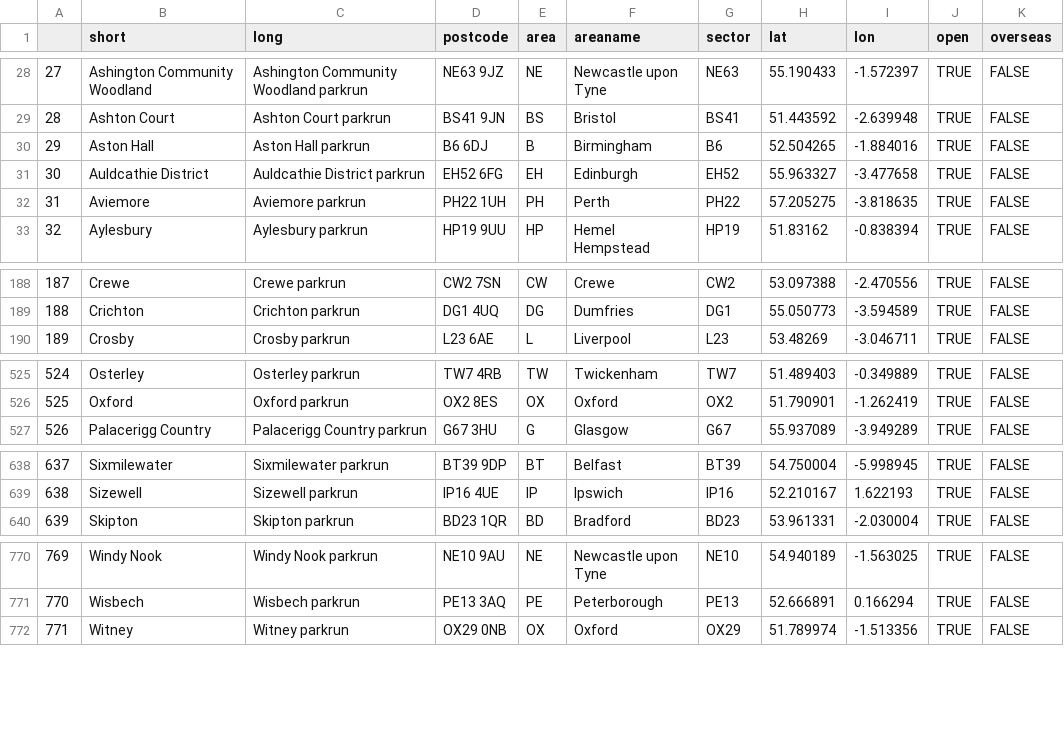
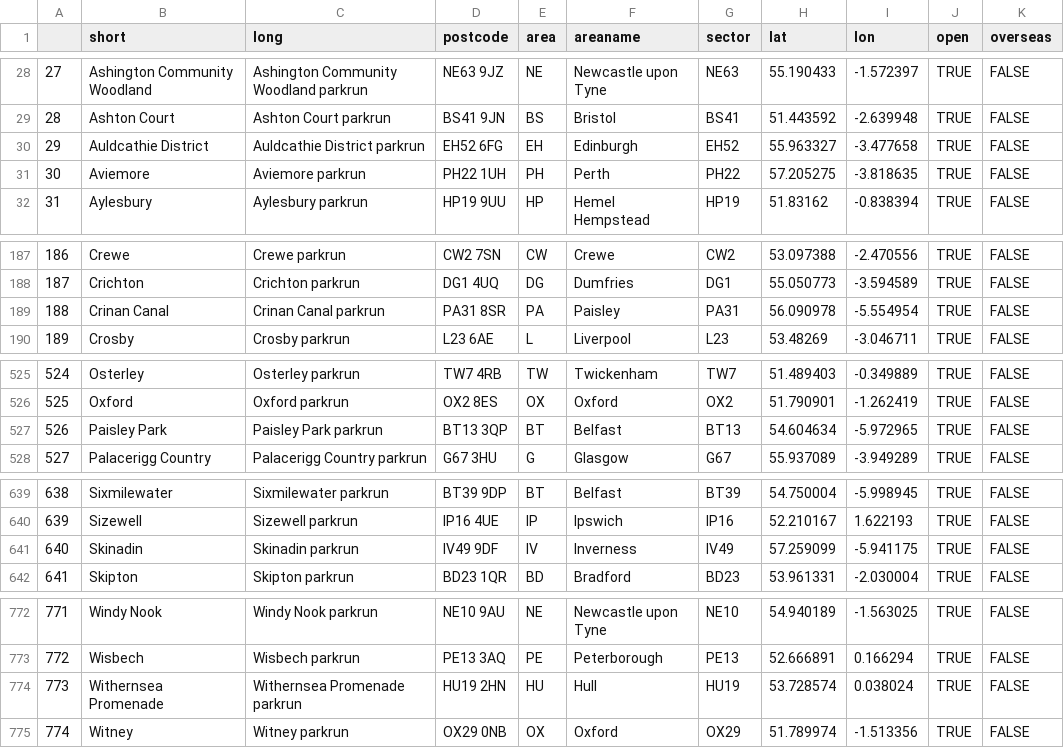
Before and after one commit to sgbstats/parkrun-postcodes, a CSV file: Data/parkrun_postcodes.csv, drawn as a sheet; only a part is shown, gaps mark what is left out; removed rows and columns are numbered as before the commit, all else as after; the diff covers the shown part only; the diff names each change by its address in the sheet, - before the commit and + after, or states it on an @@ line.

```diff
--- a/Data/parkrun_postcodes.csv
+++ b/Data/parkrun_postcodes.csv
-row 30: 29 | Aston Hall | Aston Hall parkrun | B6 6DJ | B | Birmingham | B6 | 52.504265 | -1.884016 | TRUE | FALSE
@@ column A renumbered from row 30 down @@
+row 189: 188 | Crinan Canal | Crinan Canal parkrun | PA31 8SR | PA | Paisley | PA31 | 56.090978 | -5.554954 | TRUE | FALSE
+row 527: 526 | Paisley Park | Paisley Park parkrun | BT13 3QP | BT | Belfast | BT13 | 54.604634 | -5.972965 | TRUE | FALSE
+row 641: 640 | Skinadin | Skinadin parkrun | IV49 9DF | IV | Inverness | IV49 | 57.259099 | -5.941175 | TRUE | FALSE
+row 774: 773 | Withernsea Promenade | Withernsea Promenade parkrun | HU19 2HN | HU | Hull | HU19 | 53.728574 | 0.038024 | TRUE | FALSE
```
Also changed, not shown: 1 added row and 13 edited cells elsewhere in this file, 1 other file.
